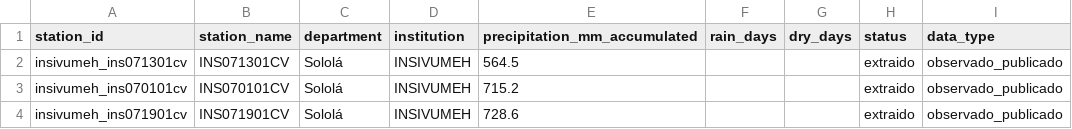
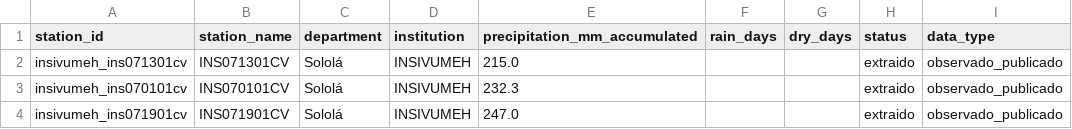
Before and after one commit to geograficaaala/MTA, a CSV file: docs/data/precipitaciones/insivumeh_solola.csv, drawn as a sheet; only a part is shown; the diff names each change by its address in the sheet, - before the commit and + after, or states it on an @@ line.

```diff
--- a/docs/data/precipitaciones/insivumeh_solola.csv
+++ b/docs/data/precipitaciones/insivumeh_solola.csv
-E2 (precipitation_mm_accumulated): 564.5
+E2 (precipitation_mm_accumulated): 215.0
-E3 (precipitation_mm_accumulated): 715.2
+E3 (precipitation_mm_accumulated): 232.3
-E4 (precipitation_mm_accumulated): 728.6
+E4 (precipitation_mm_accumulated): 247.0
```
Also changed, not shown: docs/data/precipitaciones/estaciones_precipitacion.csv, docs/data/precipitaciones/historico/2026/2026-11.csv, 11 other files.
